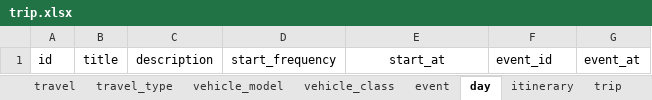
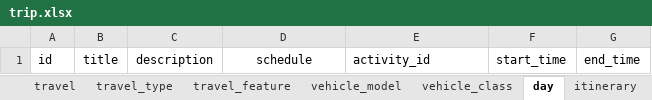
Before and after one commit to shreyas-paranjape/GoToGoa, an Excel workbook: planner-service/resources/data/trip.xlsx, sheet day, drawn as a sheet; values as stored, in another font and other column widths than the file's, no borders; the diff names each change by its address in the sheet, - before the commit and + after, or states it on an @@ line.

Commit message:
admin module changes, new directive for event

```diff
--- a/planner-service/resources/data/trip.xlsx (sheet day)
+++ b/planner-service/resources/data/trip.xlsx (sheet day)
-sheet tab: event
+sheet tab: travel_feature
@@ sheet tab order changed: travel | travel_type | travel_feature | vehicle_model | vehicle_class | day | itinerary @@
-D1: start_frequency
+D1: schedule
-E1: start_at
+E1: activity_id
-E1 alignment: center
+E1 alignment: left
-F1: event_id
+F1: start_time
-G1: event_at
+G1: end_time
```
Also changed, not shown: sheet stay, sheet activity, sheet trip_score_params, sheet travel_feature, sheet site, sheet stay_feature, 2 more sheets, other sheet tabs, 22 other files.
